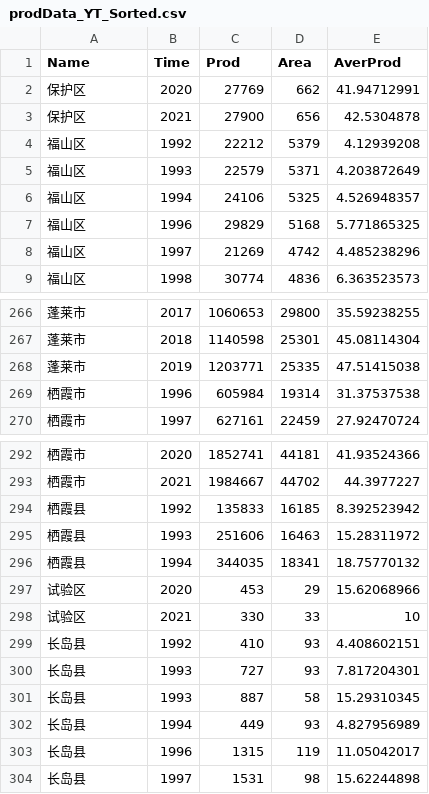
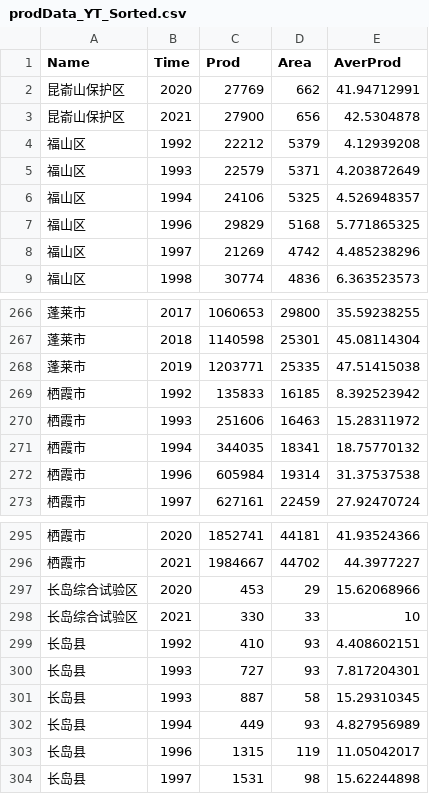
Before and after one commit to angrystrightman/improved-LSTM-to-predition-of-ytapple, a CSV file: data/prodData_YT_Sorted.csv, drawn as a sheet; only a part is shown, gaps mark what is left out.

Commit message:
修正了一处名称问题

```diff
--- a/data/prodData_YT_Sorted.csv
+++ b/data/prodData_YT_Sorted.csv
@@ -1,4 +1,4 @@
 Name,Time,Prod,Area,AverProd
-保护区,2020,27769,662,41.94712991
-保护区,2021,27900,656,42.5304878
+昆嵛山保护区,2020,27769,662,41.94712991
+昆嵛山保护区,2021,27900,656,42.5304878
 福山区,1992,22212,5379,4.12939208
@@ -268,2 +268,5 @@ Name,Time,Prod,Area,AverProd
 蓬莱市,2019,1203771,25335,47.51415038
+栖霞市,1992,135833,16185,8.392523942
+栖霞市,1993,251606,16463,15.28311972
+栖霞市,1994,344035,18341,18.75770132
 栖霞市,1996,605984,19314,31.37537538
@@ -293,7 +296,4 @@ Name,Time,Prod,Area,AverProd
 栖霞市,2021,1984667,44702,44.3977227
-栖霞县,1992,135833,16185,8.392523942
-栖霞县,1993,251606,16463,15.28311972
-栖霞县,1994,344035,18341,18.75770132
-试验区,2020,453,29,15.62068966
-试验区,2021,330,33,10
+长岛综合试验区,2020,453,29,15.62068966
+长岛综合试验区,2021,330,33,10
 长岛县,1992,410,93,4.408602151
```
